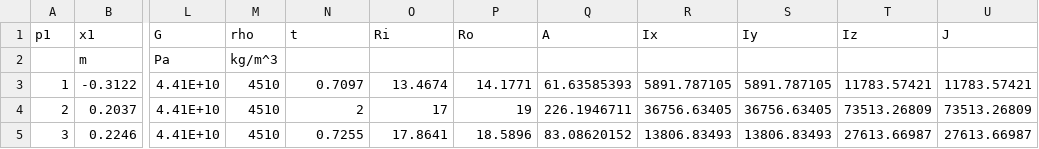
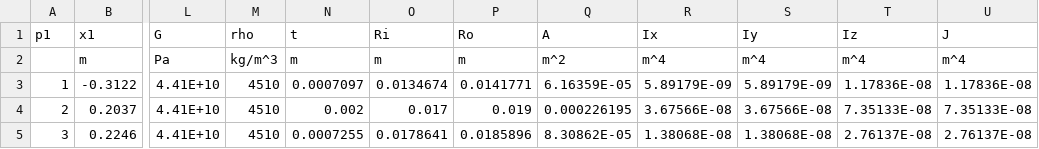
Before and after one commit to PieroPaialungaAI/FEMBike, a CSV file: FrameProperties.csv, drawn as a sheet; only a part is shown, gaps mark what is left out; the diff covers the shown part only; the diff names each change by its address in the sheet, - before the commit and + after, or states it on an @@ line.

Commit message:
Add files via upload

```diff
--- a/FrameProperties.csv
+++ b/FrameProperties.csv
-N2 (t): (empty)
+N2 (t): m
-O2 (Ri): (empty)
+O2 (Ri): m
-P2 (Ro): (empty)
+P2 (Ro): m
-Q2 (A): (empty)
+Q2 (A): m^2
-R2 (Ix): (empty)
+R2 (Ix): m^4
-S2 (Iy): (empty)
+S2 (Iy): m^4
-T2 (Iz): (empty)
+T2 (Iz): m^4
-U2 (J): (empty)
+U2 (J): m^4
-N3 (t): 0.7097
+N3 (t): 0.0007097
-O3 (Ri): 13.4674
+O3 (Ri): 0.0134674
-P3 (Ro): 14.1771
+P3 (Ro): 0.0141771
-Q3 (A): 61.63585393
+Q3 (A): 6.16359E-05
-R3 (Ix): 5891.787105
+R3 (Ix): 5.89179E-09
-S3 (Iy): 5891.787105
+S3 (Iy): 5.89179E-09
-T3 (Iz): 11783.57421
+T3 (Iz): 1.17836E-08
-U3 (J): 11783.57421
+U3 (J): 1.17836E-08
-N4 (t): 2
+N4 (t): 0.002
-O4 (Ri): 17
+O4 (Ri): 0.017
-P4 (Ro): 19
+P4 (Ro): 0.019
-Q4 (A): 226.1946711
+Q4 (A): 0.000226195
-R4 (Ix): 36756.63405
+R4 (Ix): 3.67566E-08
-S4 (Iy): 36756.63405
+S4 (Iy): 3.67566E-08
-T4 (Iz): 73513.26809
+T4 (Iz): 7.35133E-08
-U4 (J): 73513.26809
+U4 (J): 7.35133E-08
-N5 (t): 0.7255
+N5 (t): 0.0007255
-O5 (Ri): 17.8641
+O5 (Ri): 0.0178641
-P5 (Ro): 18.5896
+P5 (Ro): 0.0185896
-Q5 (A): 83.08620152
+Q5 (A): 8.30862E-05
-R5 (Ix): 13806.83493
+R5 (Ix): 1.38068E-08
-S5 (Iy): 13806.83493
+S5 (Iy): 1.38068E-08
-T5 (Iz): 27613.66987
+T5 (Iz): 2.76137E-08
-U5 (J): 27613.66987
+U5 (J): 2.76137E-08
```
Also changed, not shown: 36 edited cells elsewhere in this file.
